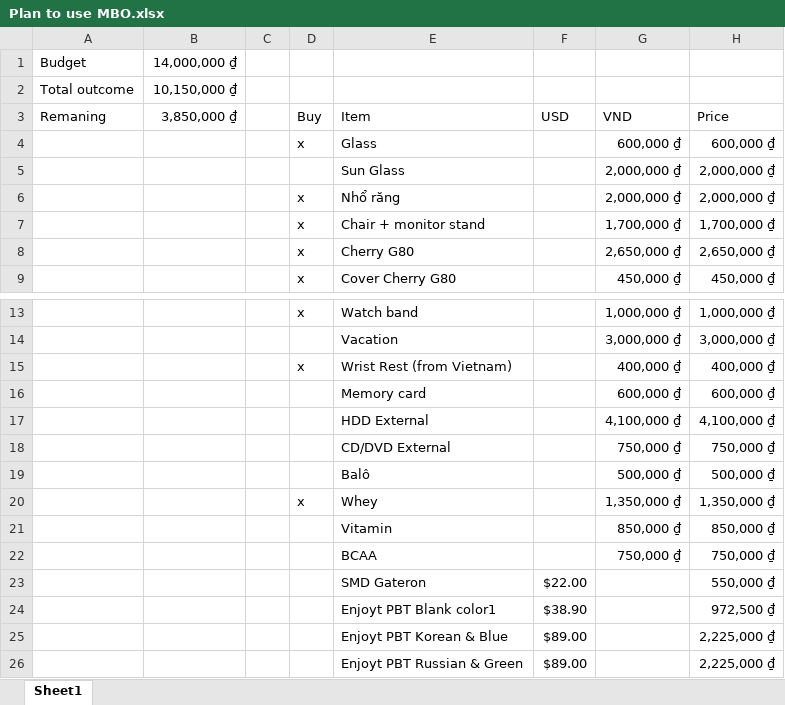
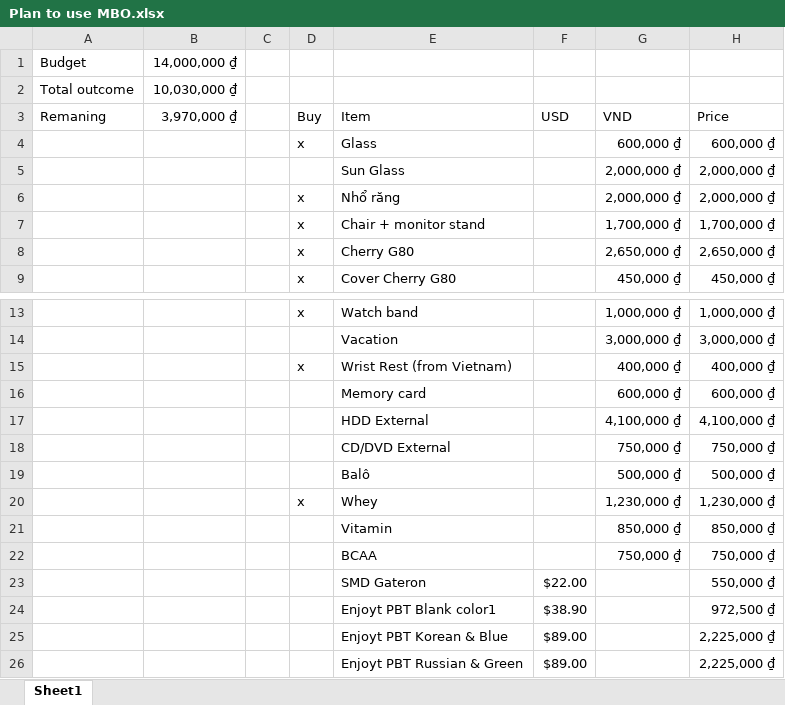
Before and after one commit to VincentiusNg/Notes, an Excel workbook: Plan to use MBO.xlsx, sheet Sheet1, drawn as a sheet; only a part is shown, gaps mark what is left out; values as stored, in another font and other column widths than the file's, no borders; the diff names each change by its address in the sheet, - before the commit and + after, or states it on an @@ line.

Commit message:
Update Whey Protein's Price

```diff
--- a/Plan to use MBO.xlsx (sheet Sheet1)
+++ b/Plan to use MBO.xlsx (sheet Sheet1)
-B2: 10,150,000 ₫
+B2: 10,030,000 ₫
-B3: 3,850,000 ₫
+B3: 3,970,000 ₫
-G20: 1,350,000 ₫
+G20: 1,230,000 ₫
-H20: 1,350,000 ₫
+H20: 1,230,000 ₫
```
